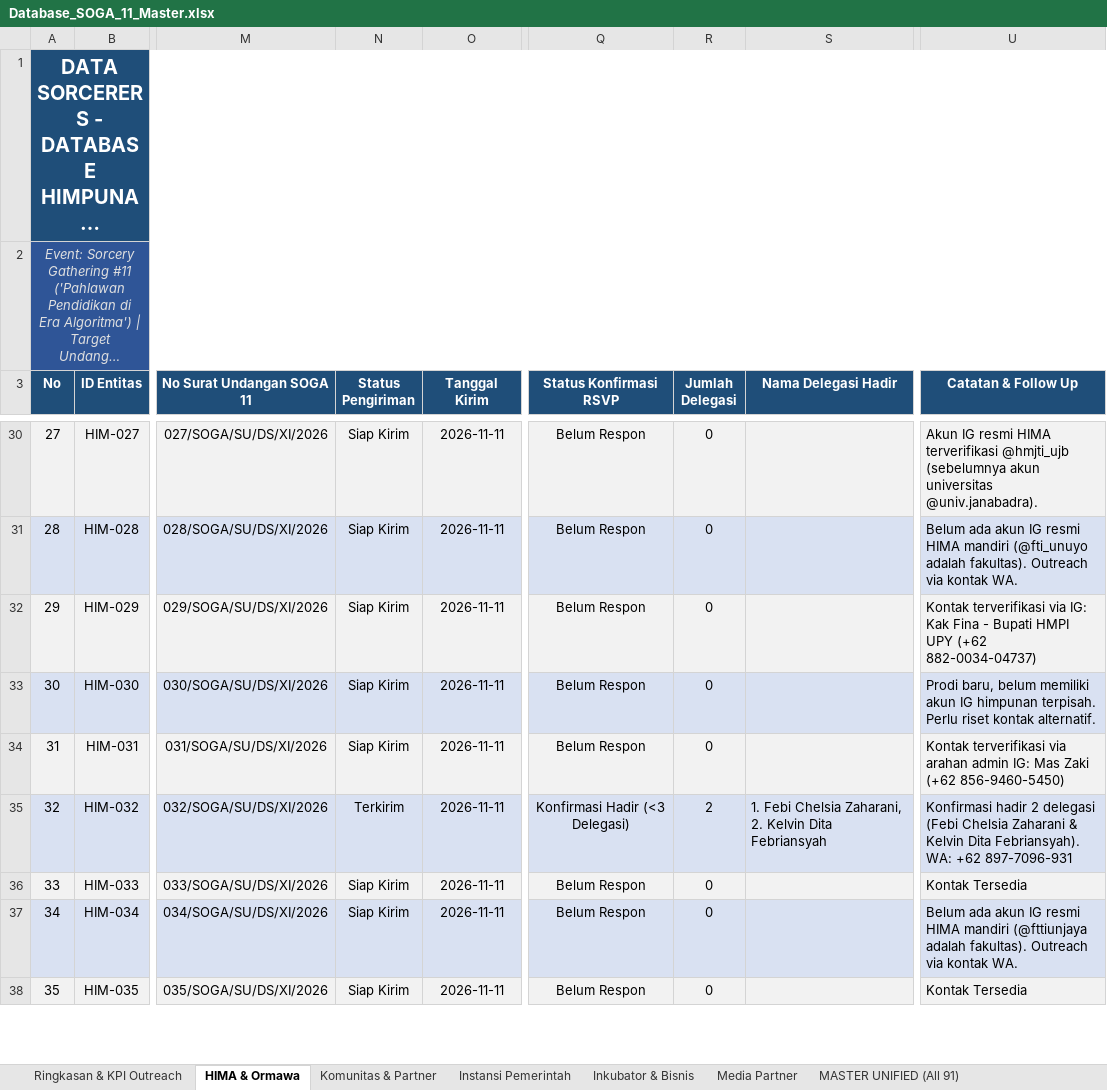
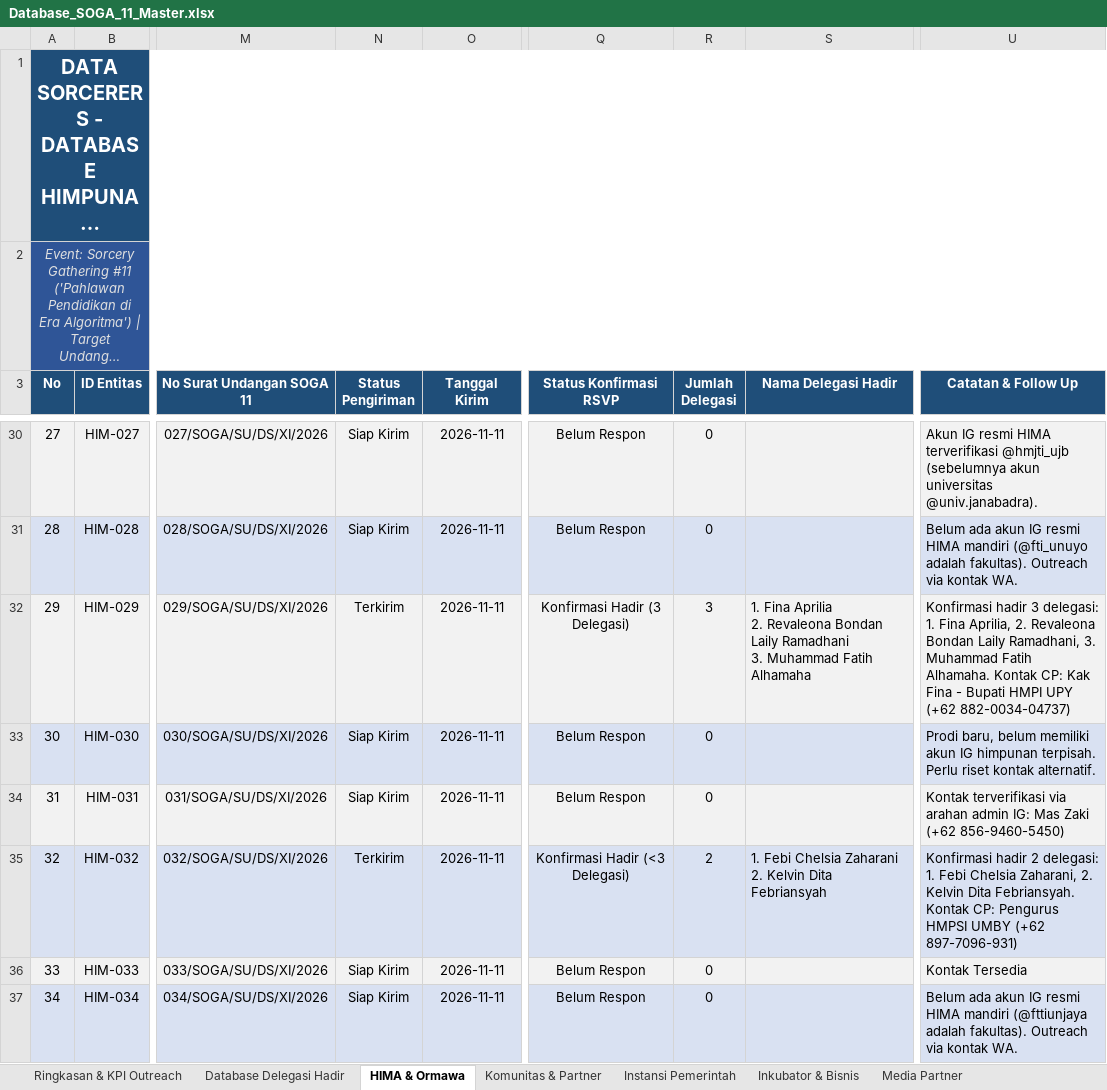
Before and after one commit to Faiz-abdurrachman/soga11-hima-outreach, an Excel workbook: Database_SOGA_11_Master.xlsx, sheet HIMA & Ormawa, drawn as a sheet; only a part is shown, gaps mark what is left out; the shorter side is filled out with more unchanged rows; long unchanged cells end in …; values as stored, in another font and other column widths than the file's, no borders; ↵ is a line break in a cell; the diff names each change by its address in the sheet, - before the commit and + after, or states it on an @@ line.

Commit message:
feat: add official delegation database (HMPI UPY & HMPSI UMBY) with 5 confirmed delegates, dedicated Excel sheet, CSV, and interactive dashboard modal

```diff
--- a/Database_SOGA_11_Master.xlsx (sheet HIMA & Ormawa)
+++ b/Database_SOGA_11_Master.xlsx (sheet HIMA & Ormawa)
+sheet tab: Database Delegasi Hadir
-N32 (Status Pengiriman): Siap Kirim
+N32 (Status Pengiriman): Terkirim
-Q32 (Status Konfirmasi RSVP): Belum Respon
+Q32 (Status Konfirmasi RSVP): Konfirmasi Hadir (3 Delegasi)
-R32 (Jumlah Delegasi): 0
+R32 (Jumlah Delegasi): 3
-S32 (Nama Delegasi Hadir): (empty)
+S32 (Nama Delegasi Hadir): 1. Fina Aprilia ↵ 2. Revaleona Bondan Laily Ramadhani ↵ 3. Muhammad Fatih Alhamaha
-U32 (Catatan & Follow Up): Kontak terverifikasi via IG: Kak Fina…
+U32 (Catatan & Follow Up): Konfirmasi hadir 3 delegasi: 1. Fina Aprilia, 2. Revaleona Bondan Laily Ramadhani, 3. Muhammad Fatih Alhamaha. Kontak CP: Kak Fina…
-S35 (Nama Delegasi Hadir): …Febi Chelsia Zaharani, 2. Kelvin…
+S35 (Nama Delegasi Hadir): …Febi Chelsia Zaharani ↵ 2. Kelvin…
-U35 (Catatan & Follow Up): …hadir 2 delegasi (Febi Chelsia Zaharani & Kelvin Dita Febriansyah). WA: +62 897-7096-931
+U35 (Catatan & Follow Up): …hadir 2 delegasi: 1. Febi Chelsia Zaharani, 2. Kelvin Dita Febriansyah. Kontak CP: Pengurus HMPSI UMBY (+62 897-7096-931)
```
Also changed, not shown: sheet MASTER UNIFIED (All 91), 7 other files.
